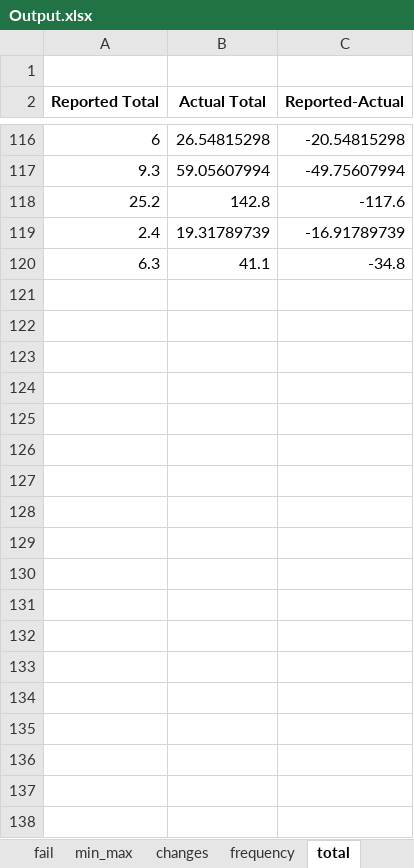
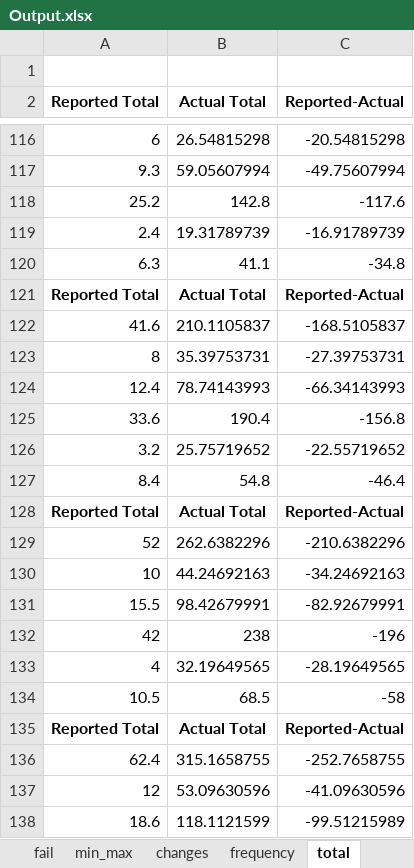
Before and after one commit to TamaraAbugharbieh/epub, an Excel workbook: Output.xlsx, sheet total, drawn as a sheet; only a part is shown, gaps mark what is left out; values as stored, in another font and other column widths than the file's, no borders; the diff covers the shown part only; the diff names each change by its address in the sheet, - before the commit and + after, or states it on an @@ line.

```diff
--- a/Output.xlsx (sheet total)
+++ b/Output.xlsx (sheet total)
+row 121: Reported Total | Actual Total | Reported-Actual
+row 122: 41.6 | 210.1105837 | -168.5105837
+row 123: 8 | 35.39753731 | -27.39753731
+row 124: 12.4 | 78.74143993 | -66.34143993
+row 125: 33.6 | 190.4 | -156.8
+row 126: 3.2 | 25.75719652 | -22.55719652
+row 127: 8.4 | 54.8 | -46.4
+row 128: Reported Total | Actual Total | Reported-Actual
+row 129: 52 | 262.6382296 | -210.6382296
+row 130: 10 | 44.24692163 | -34.24692163
+row 131: 15.5 | 98.42679991 | -82.92679991
+row 132: 42 | 238 | -196
+row 133: 4 | 32.19649565 | -28.19649565
+row 134: 10.5 | 68.5 | -58
+row 135: Reported Total | Actual Total | Reported-Actual
+row 136: 62.4 | 315.1658755 | -252.7658755
+row 137: 12 | 53.09630596 | -41.09630596
+row 138: 18.6 | 118.1121599 | -99.51215989
```
Also changed, not shown: 24 added rows elsewhere in this sheet, sheet pass, sheet changes, sheet min_max, sheet fail, sheet frequency, Input/new.xlsx, Input/new2.xlsx, 6 other files.
